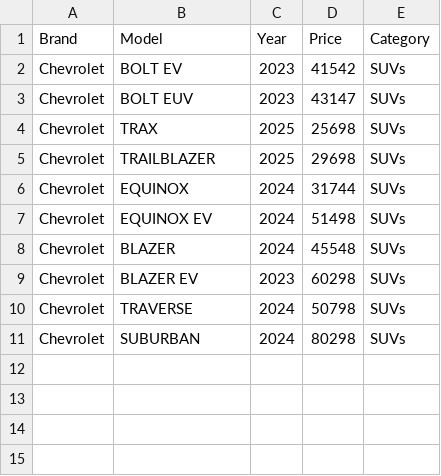
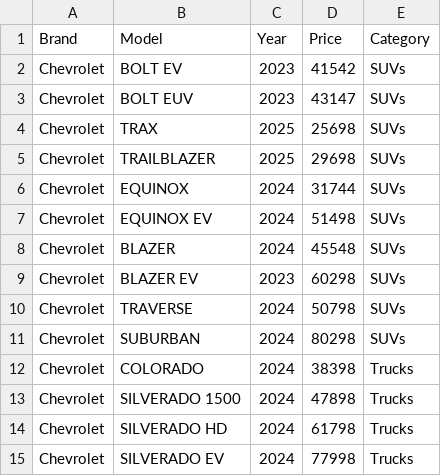
Before and after one commit to vicky-vn/WheelWiz, a CSV file: scraped_chevrolet.csv, drawn as a sheet.

Commit message:
wordcompletion and chevrolet scraping changes

```diff
--- a/scraped_chevrolet.csv
+++ b/scraped_chevrolet.csv
@@ -11 +11,5 @@ Chevrolet,TRAVERSE,2024,50798,SUVs
 Chevrolet,SUBURBAN,2024,80298,SUVs
+Chevrolet,COLORADO,2024,38398,Trucks
+Chevrolet,SILVERADO 1500,2024,47898,Trucks
+Chevrolet,SILVERADO HD,2024,61798,Trucks
+Chevrolet,SILVERADO EV,2024,77998,Trucks
```
Also changed, not shown: 2 other files.
